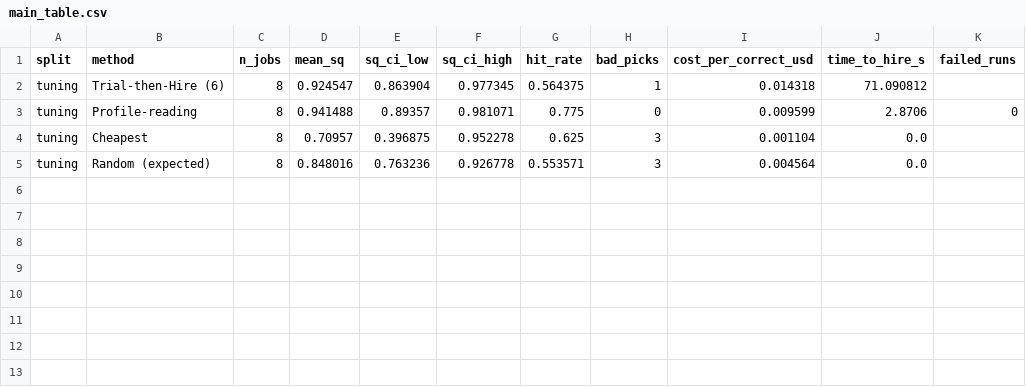
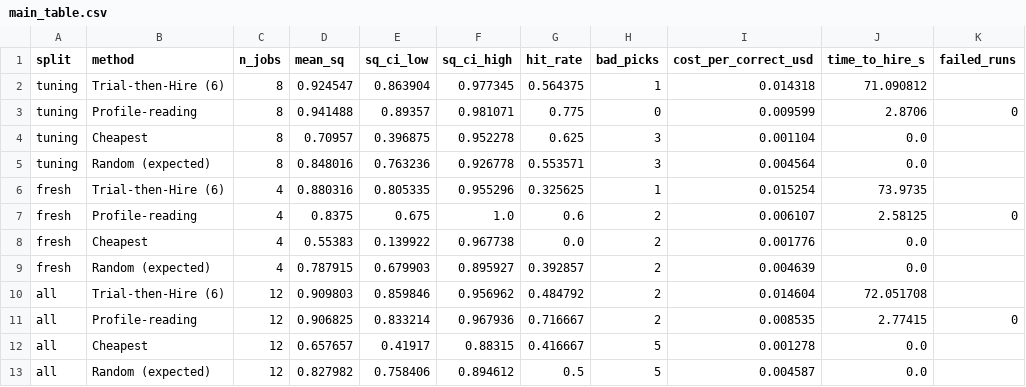
Before and after one commit to chris-a-ackerman/agent-hunter, a CSV file: experiments/hw7/results/main_table.csv, drawn as a sheet.

```diff
--- a/experiments/hw7/results/main_table.csv
+++ b/experiments/hw7/results/main_table.csv
@@ -5 +5,9 @@ tuning,Cheapest,8,0.70957,0.396875,0.952278,0.625,3,0.001104,0.0,
 tuning,Random (expected),8,0.848016,0.763236,0.926778,0.553571,3,0.004564,0.0,
+fresh,Trial-then-Hire (6),4,0.880316,0.805335,0.955296,0.325625,1,0.015254,73.9735,
+fresh,Profile-reading,4,0.8375,0.675,1.0,0.6,2,0.006107,2.58125,0
+fresh,Cheapest,4,0.55383,0.139922,0.967738,0.0,2,0.001776,0.0,
+fresh,Random (expected),4,0.787915,0.679903,0.895927,0.392857,2,0.004639,0.0,
+all,Trial-then-Hire (6),12,0.909803,0.859846,0.956962,0.484792,2,0.014604,72.051708,
+all,Profile-reading,12,0.906825,0.833214,0.967936,0.716667,2,0.008535,2.77415,0
+all,Cheapest,12,0.657657,0.41917,0.88315,0.416667,5,0.001278,0.0,
+all,Random (expected),12,0.827982,0.758406,0.894612,0.5,5,0.004587,0.0,
```
Also changed, not shown: experiments/hw7/results/ground_truth.csv, experiments/hw7/results/noise.csv, 16 other files.
